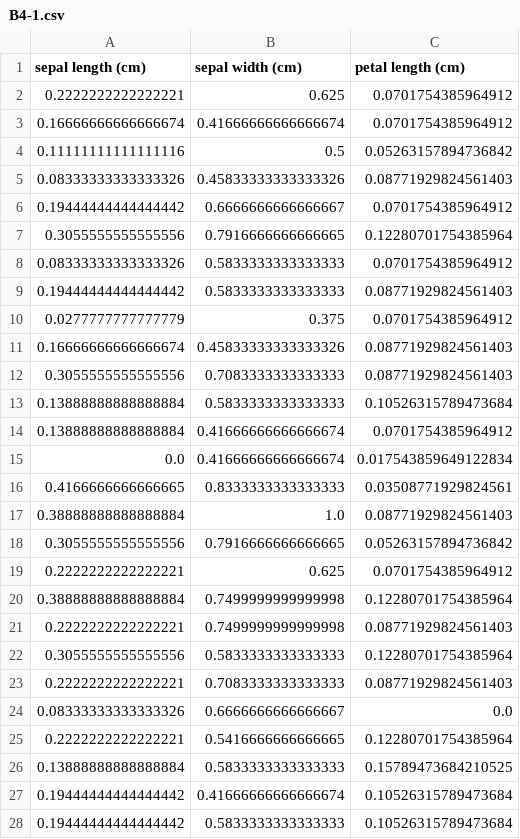
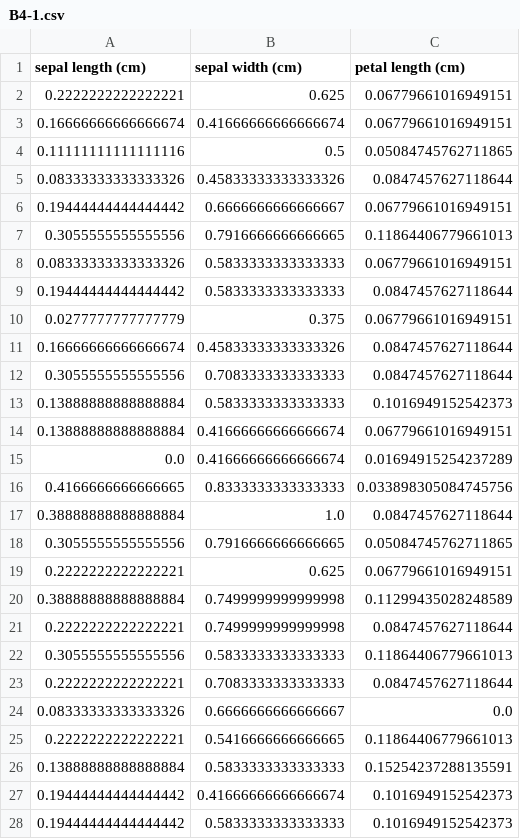
Before and after one commit to JoepBeurskens/Datacademy_Demo, a CSV file: Modules/M4_ML/answers/B4-1.csv, drawn as a sheet; only a part is shown; the diff covers the shown part only.

```diff
--- a/Modules/M4_ML/answers/B4-1.csv
+++ b/Modules/M4_ML/answers/B4-1.csv
@@ -1,28 +1,28 @@
 sepal length (cm);sepal width (cm);petal length (cm)
-0.2222222222222221;0.625;0.0701754385964912
-0.16666666666666674;0.41666666666666674;0.0701754385964912
-0.11111111111111116;0.5;0.05263157894736842
-0.08333333333333326;0.45833333333333326;0.08771929824561403
-0.19444444444444442;0.6666666666666667;0.0701754385964912
-0.3055555555555556;0.7916666666666665;0.12280701754385964
-0.08333333333333326;0.5833333333333333;0.0701754385964912
-0.19444444444444442;0.5833333333333333;0.08771929824561403
-0.0277777777777779;0.375;0.0701754385964912
-0.16666666666666674;0.45833333333333326;0.08771929824561403
-0.3055555555555556;0.7083333333333333;0.08771929824561403
-0.13888888888888884;0.5833333333333333;0.10526315789473684
-0.13888888888888884;0.41666666666666674;0.0701754385964912
-0.0;0.41666666666666674;0.017543859649122834
-0.4166666666666665;0.8333333333333333;0.03508771929824561
-0.38888888888888884;1.0;0.08771929824561403
-0.3055555555555556;0.7916666666666665;0.05263157894736842
-0.2222222222222221;0.625;0.0701754385964912
-0.38888888888888884;0.7499999999999998;0.12280701754385964
-0.2222222222222221;0.7499999999999998;0.08771929824561403
-0.3055555555555556;0.5833333333333333;0.12280701754385964
-0.2222222222222221;0.7083333333333333;0.08771929824561403
+0.2222222222222221;0.625;0.06779661016949151
+0.16666666666666674;0.41666666666666674;0.06779661016949151
+0.11111111111111116;0.5;0.05084745762711865
+0.08333333333333326;0.45833333333333326;0.0847457627118644
+0.19444444444444442;0.6666666666666667;0.06779661016949151
+0.3055555555555556;0.7916666666666665;0.11864406779661013
+0.08333333333333326;0.5833333333333333;0.06779661016949151
+0.19444444444444442;0.5833333333333333;0.0847457627118644
+0.0277777777777779;0.375;0.06779661016949151
+0.16666666666666674;0.45833333333333326;0.0847457627118644
+0.3055555555555556;0.7083333333333333;0.0847457627118644
+0.13888888888888884;0.5833333333333333;0.1016949152542373
+0.13888888888888884;0.41666666666666674;0.06779661016949151
+0.0;0.41666666666666674;0.01694915254237289
+0.4166666666666665;0.8333333333333333;0.033898305084745756
+0.38888888888888884;1.0;0.0847457627118644
+0.3055555555555556;0.7916666666666665;0.05084745762711865
+0.2222222222222221;0.625;0.06779661016949151
+0.38888888888888884;0.7499999999999998;0.11299435028248589
+0.2222222222222221;0.7499999999999998;0.0847457627118644
+0.3055555555555556;0.5833333333333333;0.11864406779661013
+0.2222222222222221;0.7083333333333333;0.0847457627118644
 0.08333333333333326;0.6666666666666667;0.0
-0.2222222222222221;0.5416666666666665;0.12280701754385964
-0.13888888888888884;0.5833333333333333;0.15789473684210525
-0.19444444444444442;0.41666666666666674;0.10526315789473684
-0.19444444444444442;0.5833333333333333;0.10526315789473684
+0.2222222222222221;0.5416666666666665;0.11864406779661013
+0.13888888888888884;0.5833333333333333;0.15254237288135591
+0.19444444444444442;0.41666666666666674;0.1016949152542373
+0.19444444444444442;0.5833333333333333;0.1016949152542373
```
Also changed, not shown: 123 edited cells elsewhere in this file, Modules/M4_ML/answers/B2-3.csv, Modules/M4_ML/answers/C1.csv, 1 other file.
